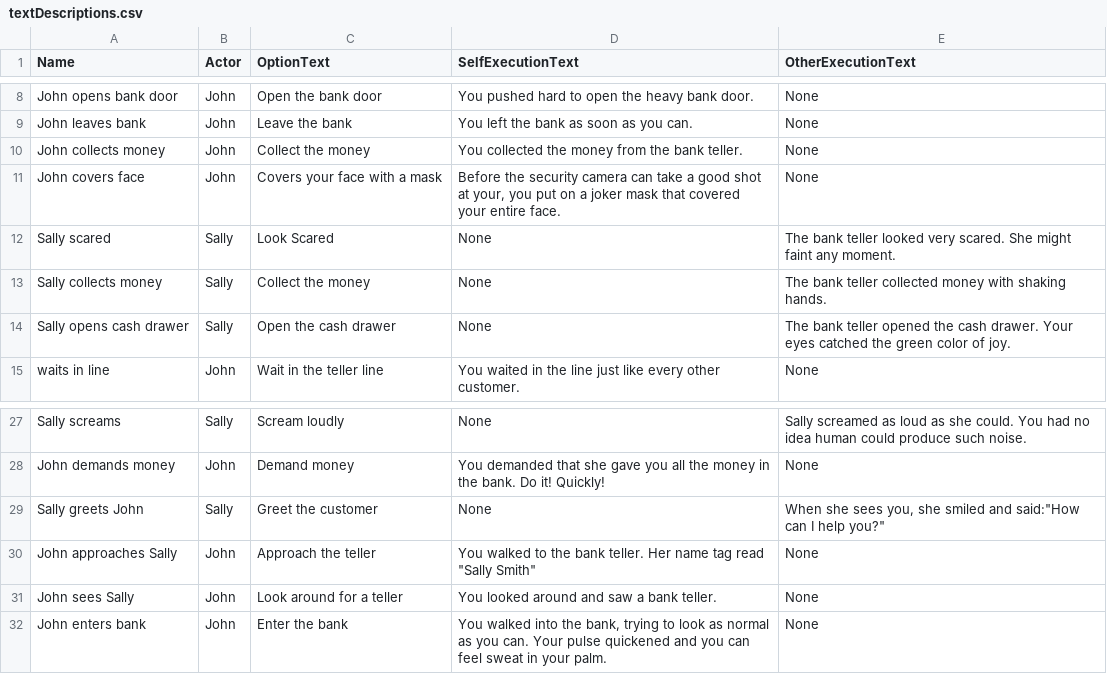
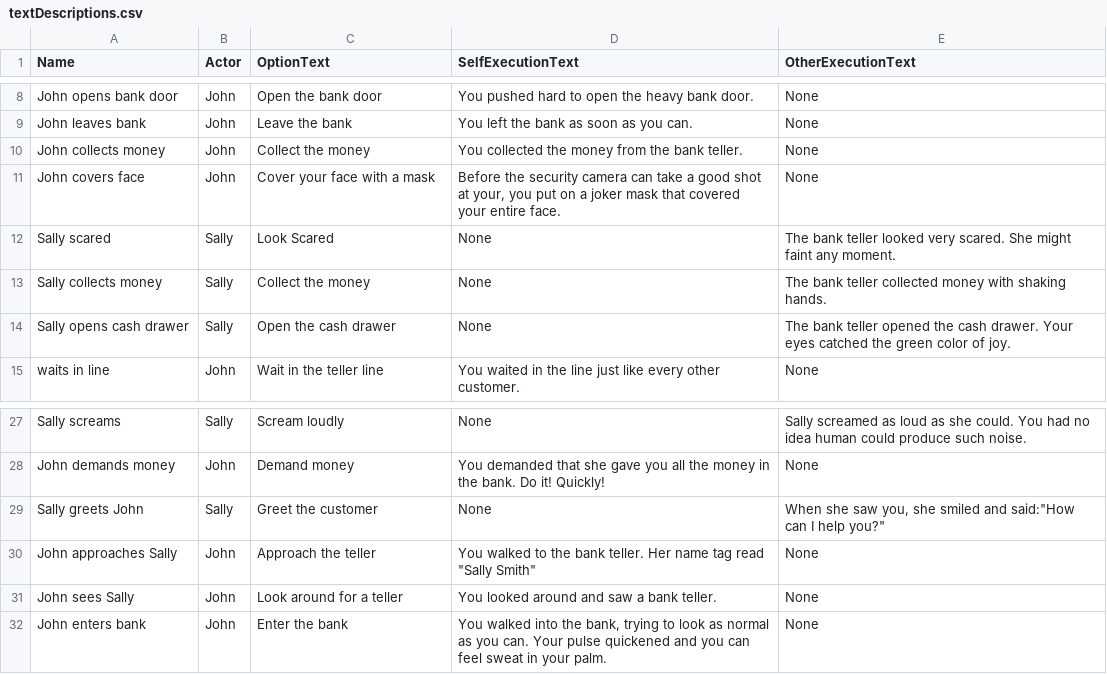
Before and after one commit to mohinithakkar/Apprentice, a CSV file: data/robbery/textDescriptions.csv, drawn as a sheet; only a part is shown, gaps mark what is left out.

```diff
--- a/data/robbery/textDescriptions.csv
+++ b/data/robbery/textDescriptions.csv
@@ -10,3 +10,3 @@ John leaves bank,John,Leave the bank,You left the bank as soon as you can.,None
 John collects money,John,Collect the money,You collected the money from the bank teller.,None
-John covers face,John,Covers your face with a mask,"Before the security camera can take a good shot at your, you put on a joker mask that covered your entire face.",None
+John covers face,John,Cover your face with a mask,"Before the security camera can take a good shot at your, you put on a joker mask that covered your entire face.",None
 Sally scared,Sally,Look Scared,None,The bank teller looked very scared. She might faint any moment.
@@ -28,3 +28,3 @@ Sally screams,Sally,Scream loudly,None,Sally screamed as loud as she could. You
 John demands money,John,Demand money,You demanded that she gave you all the money in the bank. Do it! Quickly!,None
-Sally greets John,Sally,Greet the customer,None,"When she sees you, she smiled and said:""How can I help you?"""
+Sally greets John,Sally,Greet the customer,None,"When she saw you, she smiled and said:""How can I help you?"""
 John approaches Sally,John,Approach the teller,"You walked to the bank teller. Her name tag read ""Sally Smith""",None
```
Also changed, not shown: 7 other files.
